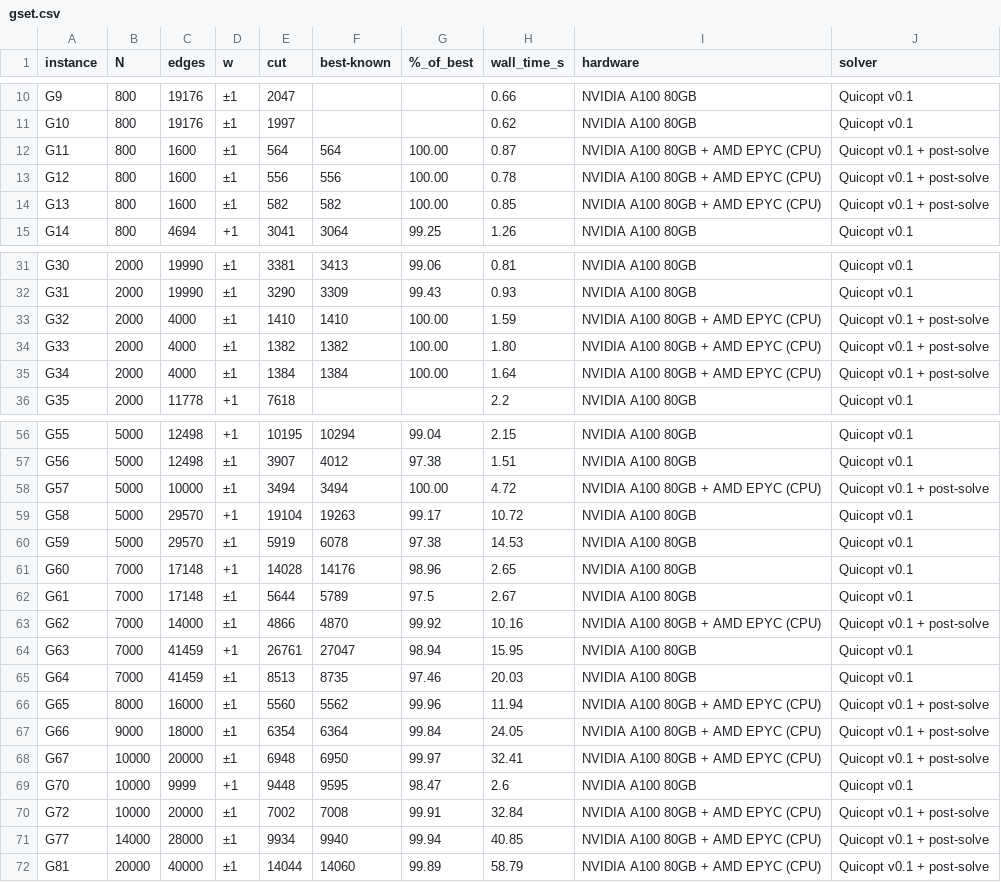
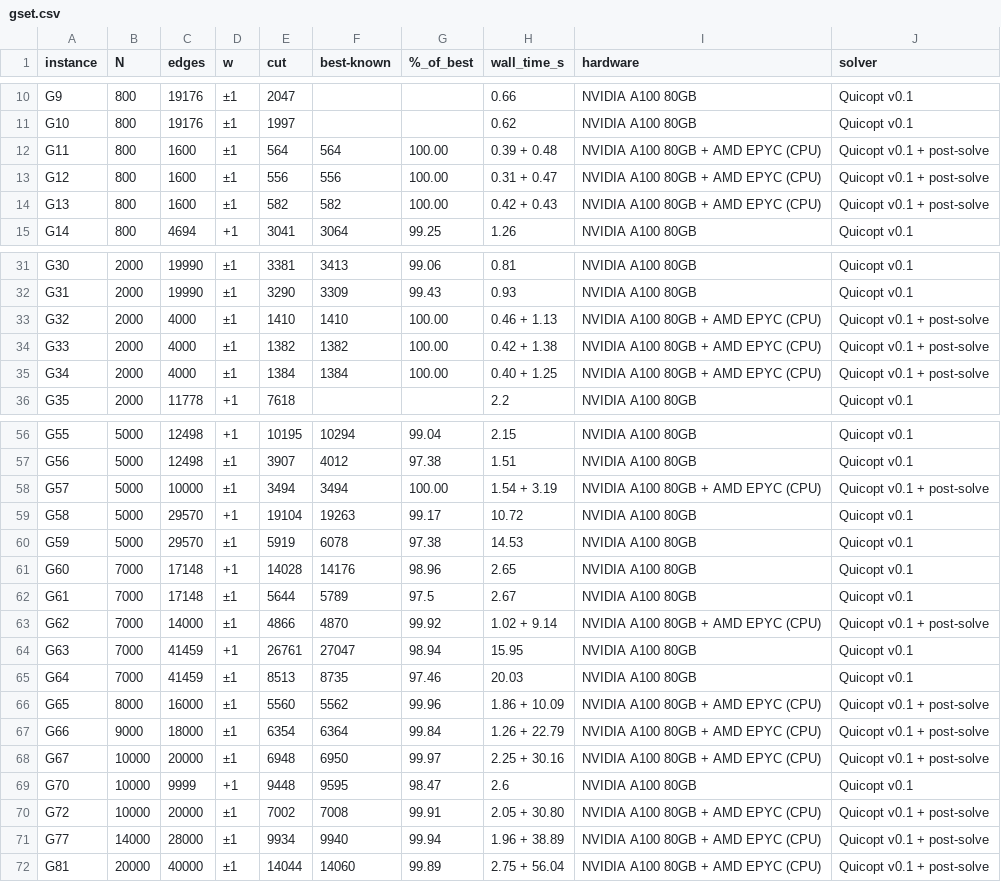
Before and after one commit to timbode/QuicoptBenchmarks, a CSV file: data/gset.csv, drawn as a sheet; only a part is shown, gaps mark what is left out.

Commit message:
GSET: show cooled-row runtime as explicit anneal + cooling sum in the table

```diff
--- a/data/gset.csv
+++ b/data/gset.csv
@@ -11,5 +11,5 @@ G9,800,19176,±1,2047,,,0.66,NVIDIA A100 80GB,Quicopt v0.1
 G10,800,19176,±1,1997,,,0.62,NVIDIA A100 80GB,Quicopt v0.1
-G11,800,1600,±1,564,564,100.00,0.87,NVIDIA A100 80GB + AMD EPYC (CPU),Quicopt v0.1 + post-solve
-G12,800,1600,±1,556,556,100.00,0.78,NVIDIA A100 80GB + AMD EPYC (CPU),Quicopt v0.1 + post-solve
-G13,800,1600,±1,582,582,100.00,0.85,NVIDIA A100 80GB + AMD EPYC (CPU),Quicopt v0.1 + post-solve
+G11,800,1600,±1,564,564,100.00,0.39 + 0.48,NVIDIA A100 80GB + AMD EPYC (CPU),Quicopt v0.1 + post-solve
+G12,800,1600,±1,556,556,100.00,0.31 + 0.47,NVIDIA A100 80GB + AMD EPYC (CPU),Quicopt v0.1 + post-solve
+G13,800,1600,±1,582,582,100.00,0.42 + 0.43,NVIDIA A100 80GB + AMD EPYC (CPU),Quicopt v0.1 + post-solve
 G14,800,4694,+1,3041,3064,99.25,1.26,NVIDIA A100 80GB,Quicopt v0.1
@@ -32,5 +32,5 @@ G30,2000,19990,±1,3381,3413,99.06,0.81,NVIDIA A100 80GB,Quicopt v0.1
 G31,2000,19990,±1,3290,3309,99.43,0.93,NVIDIA A100 80GB,Quicopt v0.1
-G32,2000,4000,±1,1410,1410,100.00,1.59,NVIDIA A100 80GB + AMD EPYC (CPU),Quicopt v0.1 + post-solve
-G33,2000,4000,±1,1382,1382,100.00,1.80,NVIDIA A100 80GB + AMD EPYC (CPU),Quicopt v0.1 + post-solve
-G34,2000,4000,±1,1384,1384,100.00,1.64,NVIDIA A100 80GB + AMD EPYC (CPU),Quicopt v0.1 + post-solve
+G32,2000,4000,±1,1410,1410,100.00,0.46 + 1.13,NVIDIA A100 80GB + AMD EPYC (CPU),Quicopt v0.1 + post-solve
+G33,2000,4000,±1,1382,1382,100.00,0.42 + 1.38,NVIDIA A100 80GB + AMD EPYC (CPU),Quicopt v0.1 + post-solve
+G34,2000,4000,±1,1384,1384,100.00,0.40 + 1.25,NVIDIA A100 80GB + AMD EPYC (CPU),Quicopt v0.1 + post-solve
 G35,2000,11778,+1,7618,,,2.2,NVIDIA A100 80GB,Quicopt v0.1
@@ -57,3 +57,3 @@ G55,5000,12498,+1,10195,10294,99.04,2.15,NVIDIA A100 80GB,Quicopt v0.1
 G56,5000,12498,±1,3907,4012,97.38,1.51,NVIDIA A100 80GB,Quicopt v0.1
-G57,5000,10000,±1,3494,3494,100.00,4.72,NVIDIA A100 80GB + AMD EPYC (CPU),Quicopt v0.1 + post-solve
+G57,5000,10000,±1,3494,3494,100.00,1.54 + 3.19,NVIDIA A100 80GB + AMD EPYC (CPU),Quicopt v0.1 + post-solve
 G58,5000,29570,+1,19104,19263,99.17,10.72,NVIDIA A100 80GB,Quicopt v0.1
@@ -62,11 +62,11 @@ G60,7000,17148,+1,14028,14176,98.96,2.65,NVIDIA A100 80GB,Quicopt v0.1
 G61,7000,17148,±1,5644,5789,97.5,2.67,NVIDIA A100 80GB,Quicopt v0.1
-G62,7000,14000,±1,4866,4870,99.92,10.16,NVIDIA A100 80GB + AMD EPYC (CPU),Quicopt v0.1 + post-solve
+G62,7000,14000,±1,4866,4870,99.92,1.02 + 9.14,NVIDIA A100 80GB + AMD EPYC (CPU),Quicopt v0.1 + post-solve
 G63,7000,41459,+1,26761,27047,98.94,15.95,NVIDIA A100 80GB,Quicopt v0.1
 G64,7000,41459,±1,8513,8735,97.46,20.03,NVIDIA A100 80GB,Quicopt v0.1
-G65,8000,16000,±1,5560,5562,99.96,11.94,NVIDIA A100 80GB + AMD EPYC (CPU),Quicopt v0.1 + post-solve
-G66,9000,18000,±1,6354,6364,99.84,24.05,NVIDIA A100 80GB + AMD EPYC (CPU),Quicopt v0.1 + post-solve
-G67,10000,20000,±1,6948,6950,99.97,32.41,NVIDIA A100 80GB + AMD EPYC (CPU),Quicopt v0.1 + post-solve
+G65,8000,16000,±1,5560,5562,99.96,1.86 + 10.09,NVIDIA A100 80GB + AMD EPYC (CPU),Quicopt v0.1 + post-solve
+G66,9000,18000,±1,6354,6364,99.84,1.26 + 22.79,NVIDIA A100 80GB + AMD EPYC (CPU),Quicopt v0.1 + post-solve
+G67,10000,20000,±1,6948,6950,99.97,2.25 + 30.16,NVIDIA A100 80GB + AMD EPYC (CPU),Quicopt v0.1 + post-solve
 G70,10000,9999,+1,9448,9595,98.47,2.6,NVIDIA A100 80GB,Quicopt v0.1
-G72,10000,20000,±1,7002,7008,99.91,32.84,NVIDIA A100 80GB + AMD EPYC (CPU),Quicopt v0.1 + post-solve
-G77,14000,28000,±1,9934,9940,99.94,40.85,NVIDIA A100 80GB + AMD EPYC (CPU),Quicopt v0.1 + post-solve
-G81,20000,40000,±1,14044,14060,99.89,58.79,NVIDIA A100 80GB + AMD EPYC (CPU),Quicopt v0.1 + post-solve
+G72,10000,20000,±1,7002,7008,99.91,2.05 + 30.80,NVIDIA A100 80GB + AMD EPYC (CPU),Quicopt v0.1 + post-solve
+G77,14000,28000,±1,9934,9940,99.94,1.96 + 38.89,NVIDIA A100 80GB + AMD EPYC (CPU),Quicopt v0.1 + post-solve
+G81,20000,40000,±1,14044,14060,99.89,2.75 + 56.04,NVIDIA A100 80GB + AMD EPYC (CPU),Quicopt v0.1 + post-solve
```
Also changed, not shown: 2 other files.
